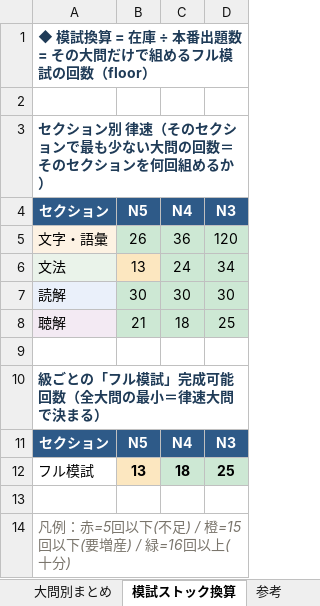
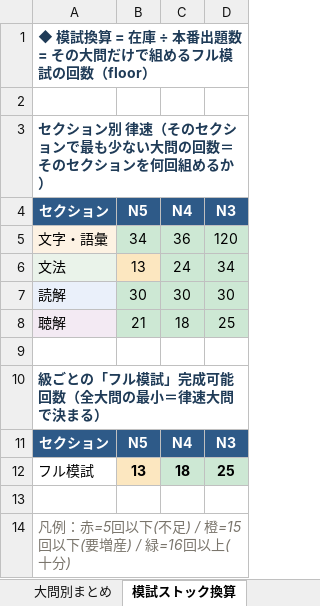
Before and after one commit to JinKato2020/safa-JLPT, an Excel workbook: memory/在庫・模試ストックまとめ.xlsx, sheet 模試ストック換算, drawn as a sheet; values as stored, in another font and other column widths than the file's, no borders; the diff names each change by its address in the sheet, - before the commit and + after, or states it on an @@ line.

```diff
--- a/memory/在庫・模試ストックまとめ.xlsx (sheet 模試ストック換算)
+++ b/memory/在庫・模試ストックまとめ.xlsx (sheet 模試ストック換算)
-sheet tab: 参考
-B5 (N5): 26
+B5 (N5): 34
```
Also changed, not shown: sheet 大問別まとめ, other sheet tabs, 40 other files.
